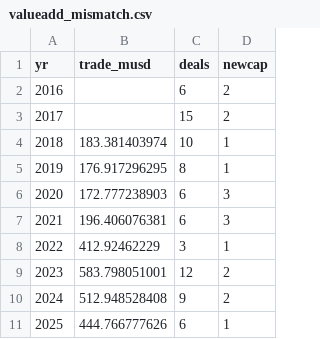
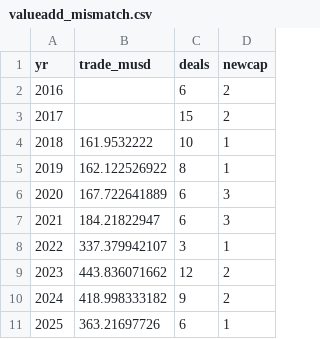
Before and after one commit to zhanbolatkakishev-creator/claude-code-my-workflow, a CSV file: scripts/R/kz_valueadd/_outputs/valueadd_mismatch.csv, drawn as a sheet.

```diff
--- a/scripts/R/kz_valueadd/_outputs/valueadd_mismatch.csv
+++ b/scripts/R/kz_valueadd/_outputs/valueadd_mismatch.csv
@@ -3,9 +3,9 @@ yr,trade_musd,deals,newcap
 2017,,15,2
-2018,183.381403974,10,1
-2019,176.917296295,8,1
-2020,172.777238903,6,3
-2021,196.406076381,6,3
-2022,412.92462229,3,1
-2023,583.798051001,12,2
-2024,512.948528408,9,2
-2025,444.766777626,6,1
+2018,161.9532222,10,1
+2019,162.122526922,8,1
+2020,167.722641889,6,3
+2021,184.21822947,6,3
+2022,337.379942107,3,1
+2023,443.836071662,12,2
+2024,418.998333182,9,2
+2025,363.21697726,6,1
```
Also changed, not shown: 30 other files.
